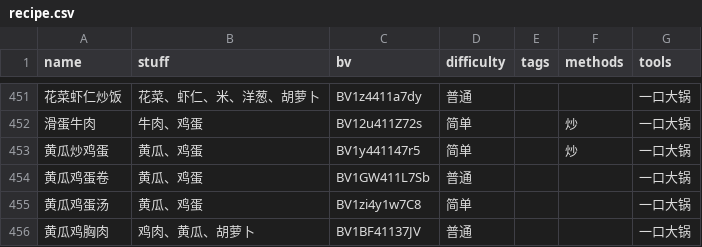
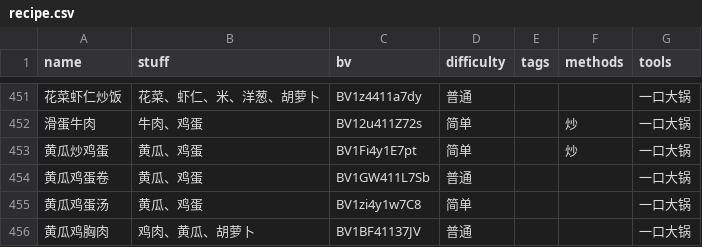
Before and after one commit to YunYouJun/cook, a CSV file: src/data/recipe.csv, drawn as a sheet; only a part is shown, gaps mark what is left out; the diff names each change by its address in the sheet, - before the commit and + after, or states it on an @@ line.

Commit message:
chore: update 黄瓜炒鸡蛋, close #40

```diff
--- a/src/data/recipe.csv
+++ b/src/data/recipe.csv
-C453 (bv): BV1y441147r5
+C453 (bv): BV1Fi4y1E7pt
```
